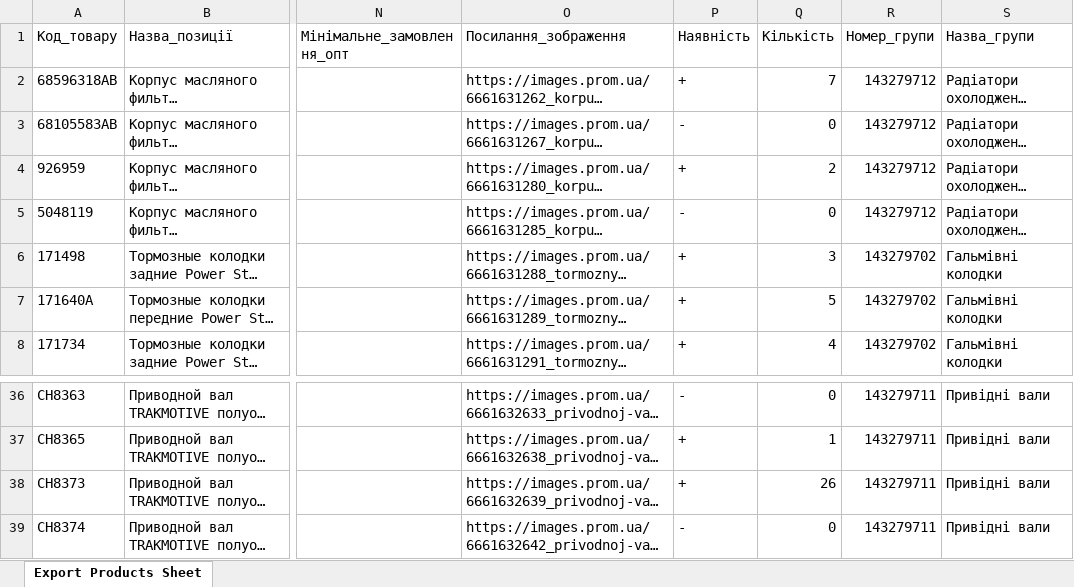
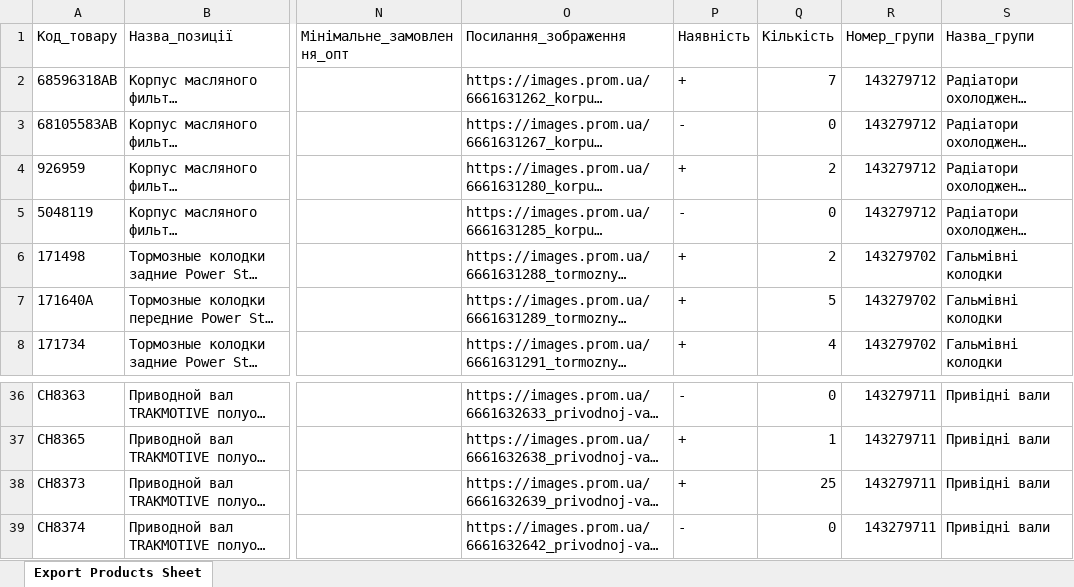
Before and after one commit to xvalikan/avtopro-pricelist, an Excel workbook: prom.xlsx, sheet Export Products Sheet, drawn as a sheet; only a part is shown, gaps mark what is left out; long unchanged cells end in …; values as stored, in another font and other column widths than the file's, no borders; the diff names each change by its address in the sheet, - before the commit and + after, or states it on an @@ line.

```diff
--- a/prom.xlsx (sheet Export Products Sheet)
+++ b/prom.xlsx (sheet Export Products Sheet)
-Q6 (Кількість): 3
+Q6 (Кількість): 2
-Q38 (Кількість): 26
+Q38 (Кількість): 25
```
